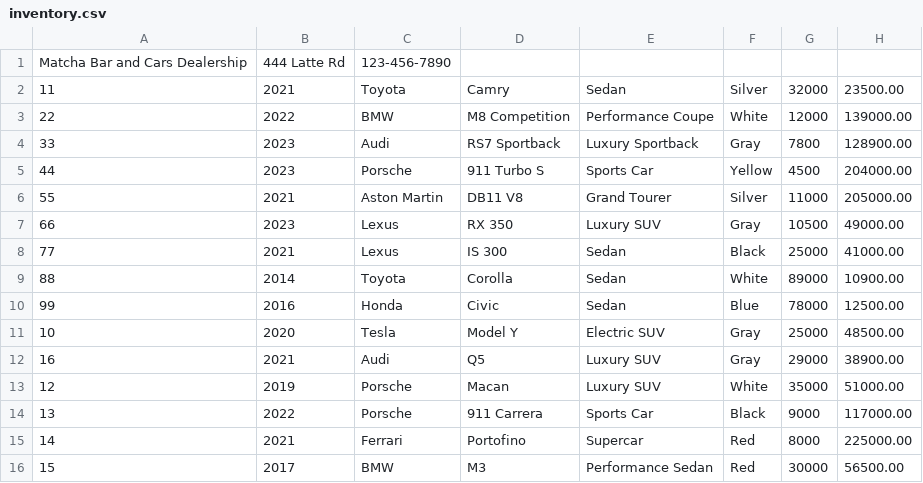
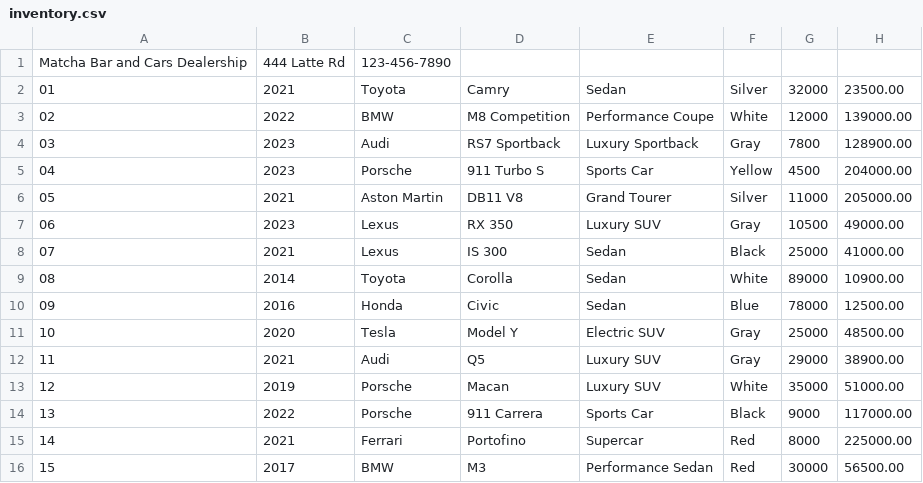
Before and after one commit to brendavvng/workshops, a CSV file: CarDealership/src/main/resources/inventory.csv, drawn as a sheet.

```diff
--- a/CarDealership/src/main/resources/inventory.csv
+++ b/CarDealership/src/main/resources/inventory.csv
@@ -1,13 +1,13 @@
 Matcha Bar and Cars Dealership|444 Latte Rd|123-456-7890
-11|2021|Toyota|Camry|Sedan|Silver|32000|23500.00
-22|2022|BMW|M8 Competition|Performance Coupe|White|12000|139000.00
-33|2023|Audi|RS7 Sportback|Luxury Sportback|Gray|7800|128900.00
-44|2023|Porsche|911 Turbo S|Sports Car|Yellow|4500|204000.00
-55|2021|Aston Martin|DB11 V8|Grand Tourer|Silver|11000|205000.00
-66|2023|Lexus|RX 350|Luxury SUV|Gray|10500|49000.00
-77|2021|Lexus|IS 300|Sedan|Black|25000|41000.00
-88|2014|Toyota|Corolla|Sedan|White|89000|10900.00
-99|2016|Honda|Civic|Sedan|Blue|78000|12500.00
+01|2021|Toyota|Camry|Sedan|Silver|32000|23500.00
+02|2022|BMW|M8 Competition|Performance Coupe|White|12000|139000.00
+03|2023|Audi|RS7 Sportback|Luxury Sportback|Gray|7800|128900.00
+04|2023|Porsche|911 Turbo S|Sports Car|Yellow|4500|204000.00
+05|2021|Aston Martin|DB11 V8|Grand Tourer|Silver|11000|205000.00
+06|2023|Lexus|RX 350|Luxury SUV|Gray|10500|49000.00
+07|2021|Lexus|IS 300|Sedan|Black|25000|41000.00
+08|2014|Toyota|Corolla|Sedan|White|89000|10900.00
+09|2016|Honda|Civic|Sedan|Blue|78000|12500.00
 10|2020|Tesla|Model Y|Electric SUV|Gray|25000|48500.00
-16|2021|Audi|Q5|Luxury SUV|Gray|29000|38900.00
+11|2021|Audi|Q5|Luxury SUV|Gray|29000|38900.00
 12|2019|Porsche|Macan|Luxury SUV|White|35000|51000.00
```
Also changed, not shown: 3 other files.
